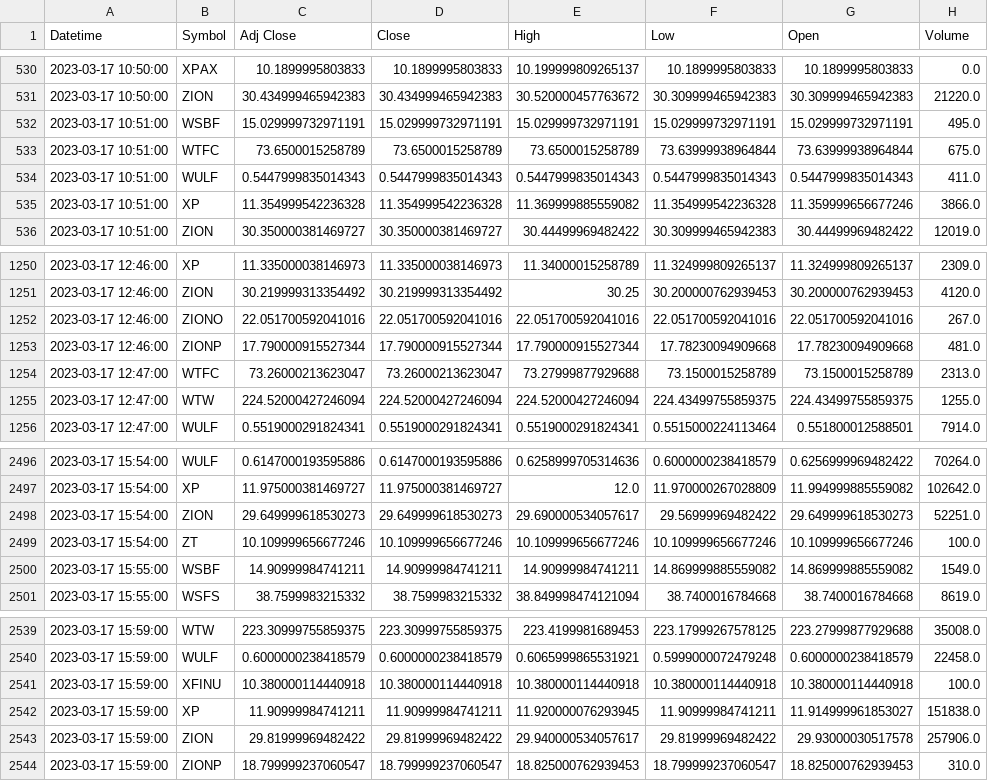
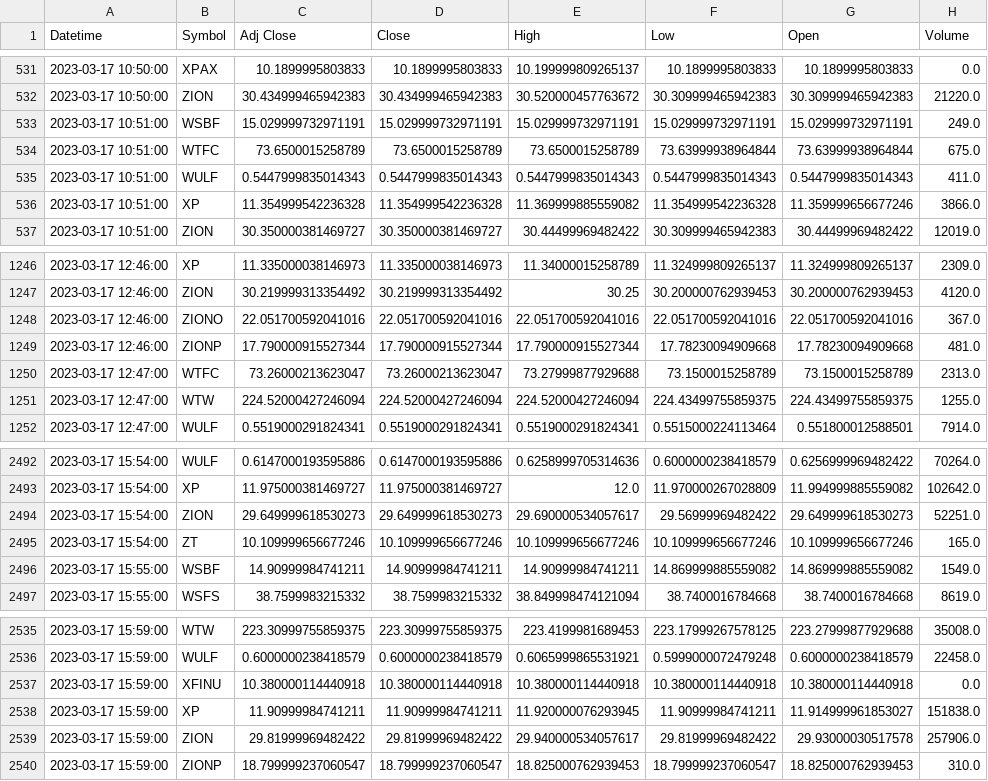
Before and after one commit to MapleFrogStudio/hobbytrader, a CSV file: DATASET/CSV/NASDAQ-FS2-2023-03-18.csv, drawn as a sheet; only a part is shown, gaps mark what is left out; the diff covers the shown part only.

```diff
--- a/DATASET/CSV/NASDAQ-FS2-2023-03-18.csv
+++ b/DATASET/CSV/NASDAQ-FS2-2023-03-18.csv
@@ -531,3 +532,3 @@ Datetime,Symbol,Adj Close,Close,High,Low,Open,Volume
 2023-03-17 10:50:00,ZION,30.434999465942383,30.434999465942383,30.520000457763672,30.309999465942383,30.309999465942383,21220.0
-2023-03-17 10:51:00,WSBF,15.029999732971191,15.029999732971191,15.029999732971191,15.029999732971191,15.029999732971191,495.0
+2023-03-17 10:51:00,WSBF,15.029999732971191,15.029999732971191,15.029999732971191,15.029999732971191,15.029999732971191,249.0
 2023-03-17 10:51:00,WTFC,73.6500015258789,73.6500015258789,73.6500015258789,73.63999938964844,73.63999938964844,675.0
@@ -1251,3 +1247,3 @@ Datetime,Symbol,Adj Close,Close,High,Low,Open,Volume
 2023-03-17 12:46:00,ZION,30.219999313354492,30.219999313354492,30.25,30.200000762939453,30.200000762939453,4120.0
-2023-03-17 12:46:00,ZIONO,22.051700592041016,22.051700592041016,22.051700592041016,22.051700592041016,22.051700592041016,267.0
+2023-03-17 12:46:00,ZIONO,22.051700592041016,22.051700592041016,22.051700592041016,22.051700592041016,22.051700592041016,367.0
 2023-03-17 12:46:00,ZIONP,17.790000915527344,17.790000915527344,17.790000915527344,17.78230094909668,17.78230094909668,481.0
@@ -2498,3 +2494,3 @@ Datetime,Symbol,Adj Close,Close,High,Low,Open,Volume
 2023-03-17 15:54:00,ZION,29.649999618530273,29.649999618530273,29.690000534057617,29.56999969482422,29.649999618530273,52251.0
-2023-03-17 15:54:00,ZT,10.109999656677246,10.109999656677246,10.109999656677246,10.109999656677246,10.109999656677246,100.0
+2023-03-17 15:54:00,ZT,10.109999656677246,10.109999656677246,10.109999656677246,10.109999656677246,10.109999656677246,165.0
 2023-03-17 15:55:00,WSBF,14.90999984741211,14.90999984741211,14.90999984741211,14.869999885559082,14.869999885559082,1549.0
@@ -2540,3 +2536,3 @@ Datetime,Symbol,Adj Close,Close,High,Low,Open,Volume
 2023-03-17 15:59:00,WULF,0.6000000238418579,0.6000000238418579,0.6065999865531921,0.5999000072479248,0.6000000238418579,22458.0
-2023-03-17 15:59:00,XFINU,10.380000114440918,10.380000114440918,10.380000114440918,10.380000114440918,10.380000114440918,100.0
+2023-03-17 15:59:00,XFINU,10.380000114440918,10.380000114440918,10.380000114440918,10.380000114440918,10.380000114440918,0.0
 2023-03-17 15:59:00,XP,11.90999984741211,11.90999984741211,11.920000076293945,11.90999984741211,11.914999961853027,151838.0
```
Also changed, not shown: 1 added row, 5 removed rows and 52 edited cells elsewhere in this file, DATASET/CSV/NASDAQ-NS0-2023-03-18.csv, DATASET/CSV/NASDAQ-UT0-2023-03-18.csv, 18 other files.
